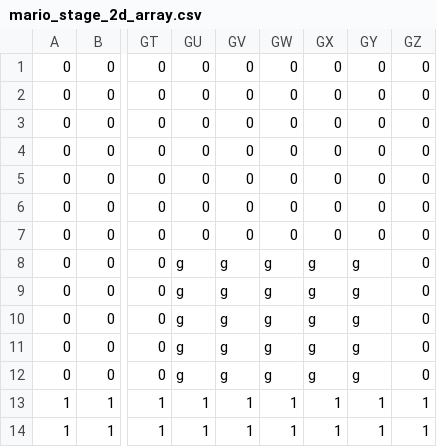
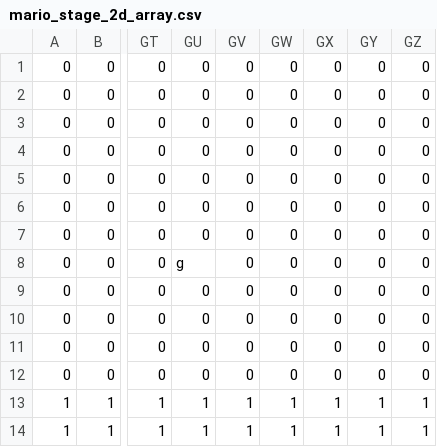
Before and after one commit to michi1030/Mario, a CSV file: Mario_KBC_DxLib_Template21/assets/data/mario_stage_2d_array.csv, drawn as a sheet; only a part is shown, gaps mark what is left out; the diff names each change by its address in the sheet, - before the commit and + after, or states it on an @@ line.

```diff
--- a/Mario_KBC_DxLib_Template21/assets/data/mario_stage_2d_array.csv
+++ b/Mario_KBC_DxLib_Template21/assets/data/mario_stage_2d_array.csv
-GV8:GV12: g
+GV8:GV12: 0
-GW8:GW12: g
+GW8:GW12: 0
-GX8:GX12: g
+GX8:GX12: 0
-GY8:GY12: g
+GY8:GY12: 0
-GU9:GU12: g
+GU9:GU12: 0
```
Also changed, not shown: Mario_KBC_DxLib_Template21/assets/data/mario_clouds_hills_bushes_only.csv, 2 other files.
